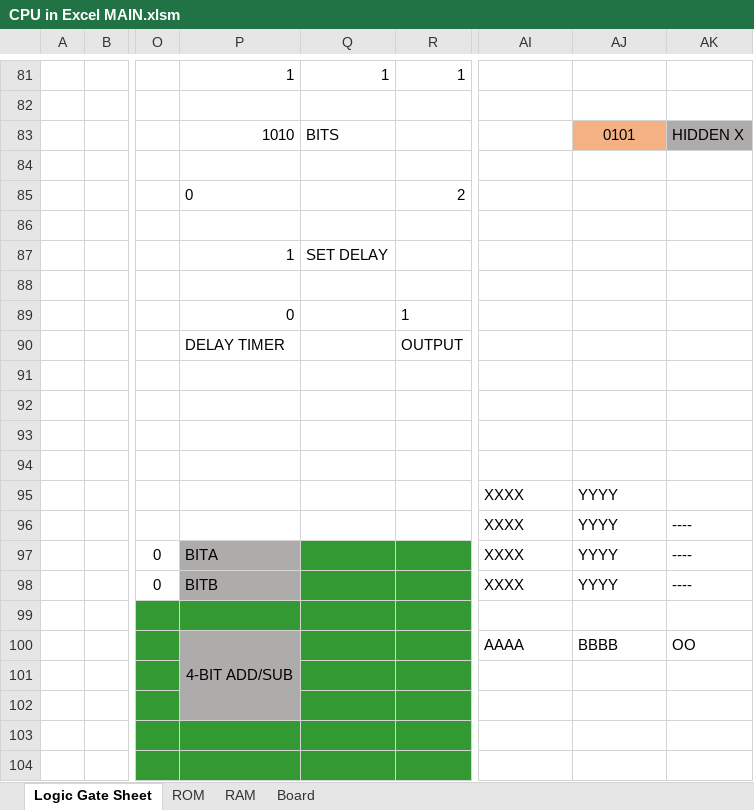
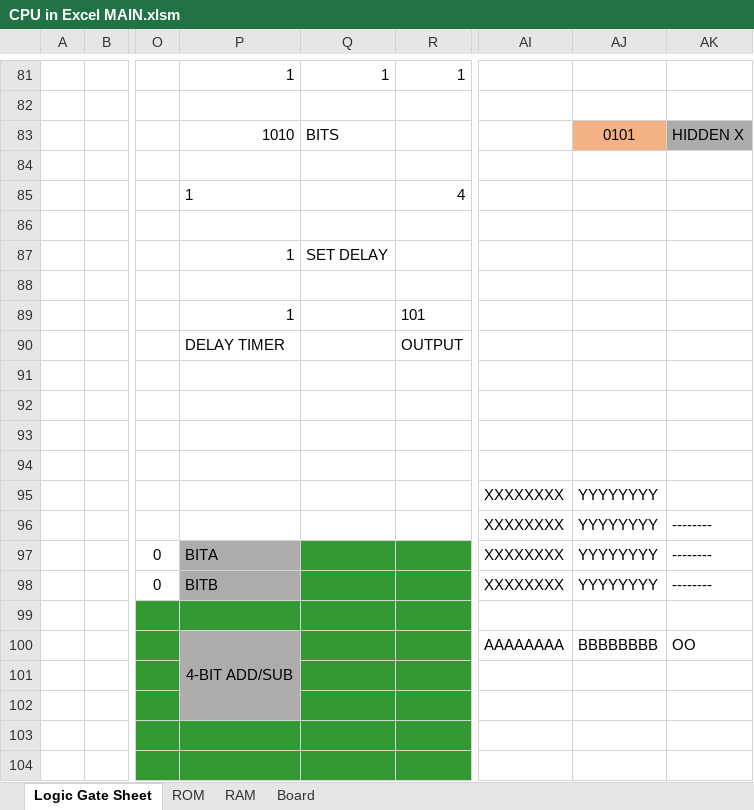
Before and after one commit to Nadelio/ePU, an Excel workbook: CPU in Excel MAIN.xlsm, sheet Logic Gate Sheet, drawn as a sheet; only a part is shown, gaps mark what is left out; values as stored, in another font and other column widths than the file's, no borders; conditional formats not drawn; the diff covers the shown part only; the diff names each change by its address in the sheet, - before the commit and + after, or states it on an @@ line.

```diff
--- a/CPU in Excel MAIN.xlsm (sheet Logic Gate Sheet)
+++ b/CPU in Excel MAIN.xlsm (sheet Logic Gate Sheet)
-P85: 0
+P85: 1
-R85: 2
+R85: 4
-P89: 0
+P89: 1
-R89: 1
+R89: 101
-AI95:AI98: XXXX
+AI95:AI98: XXXXXXXX
-AJ95:AJ98: YYYY
+AJ95:AJ98: YYYYYYYY
-AK96:AK98: ----
+AK96:AK98: --------
-AI100: AAAA
+AI100: AAAAAAAA
-AJ100: BBBB
+AJ100: BBBBBBBB
```
Also changed, not shown: 19 edited cells elsewhere in this sheet, 8 other files.
